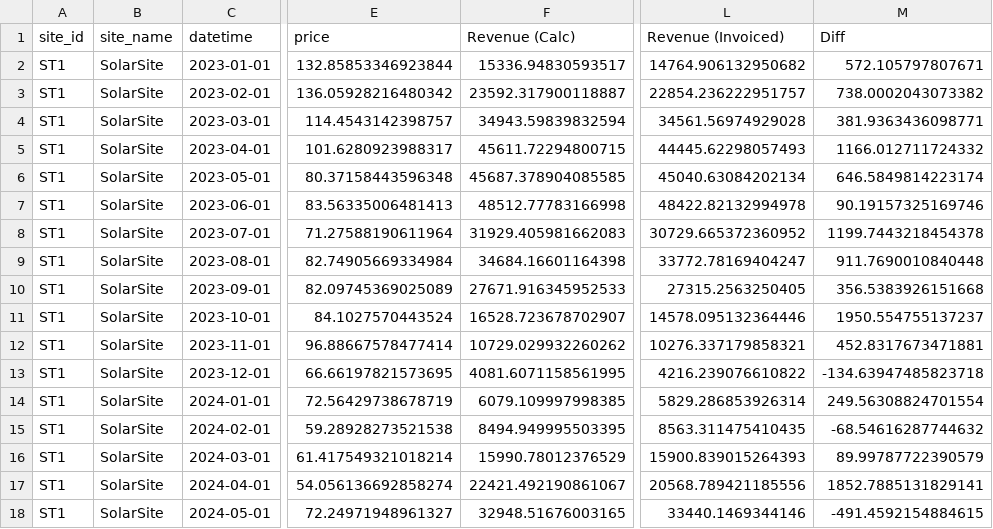
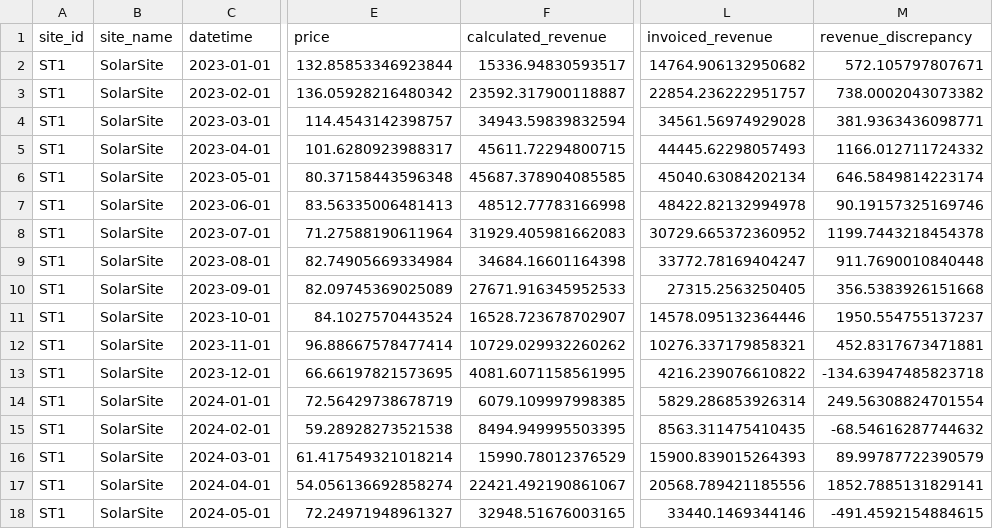
Before and after one commit to matthewkarlson/solar_dashboard, a CSV file: Book1_perturbed.csv, drawn as a sheet; only a part is shown, gaps mark what is left out; the diff names each change by its address in the sheet, - before the commit and + after, or states it on an @@ line.

Commit message:
working comparison chart for calc vs invoiced revenue

```diff
--- a/Book1_perturbed.csv
+++ b/Book1_perturbed.csv
-F1: Revenue (Calc)
+F1: calculated_revenue
-L1: Revenue (Invoiced)
+L1: invoiced_revenue
-M1: Diff
+M1: revenue_discrepancy
```
Also changed, not shown: 2 other files.
